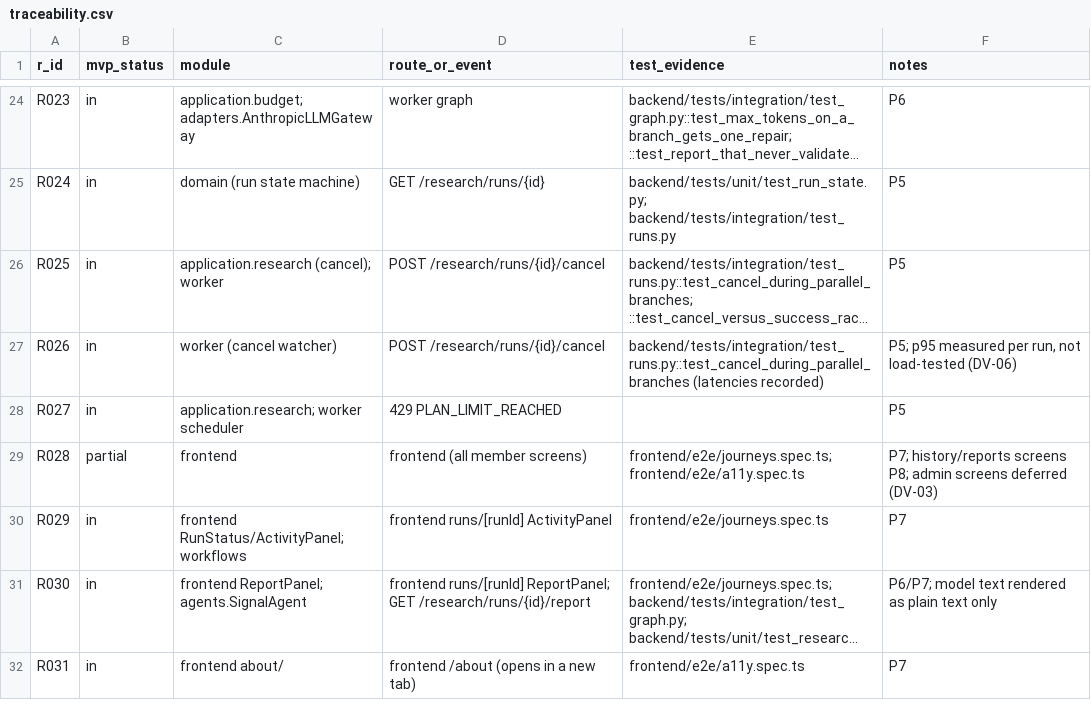
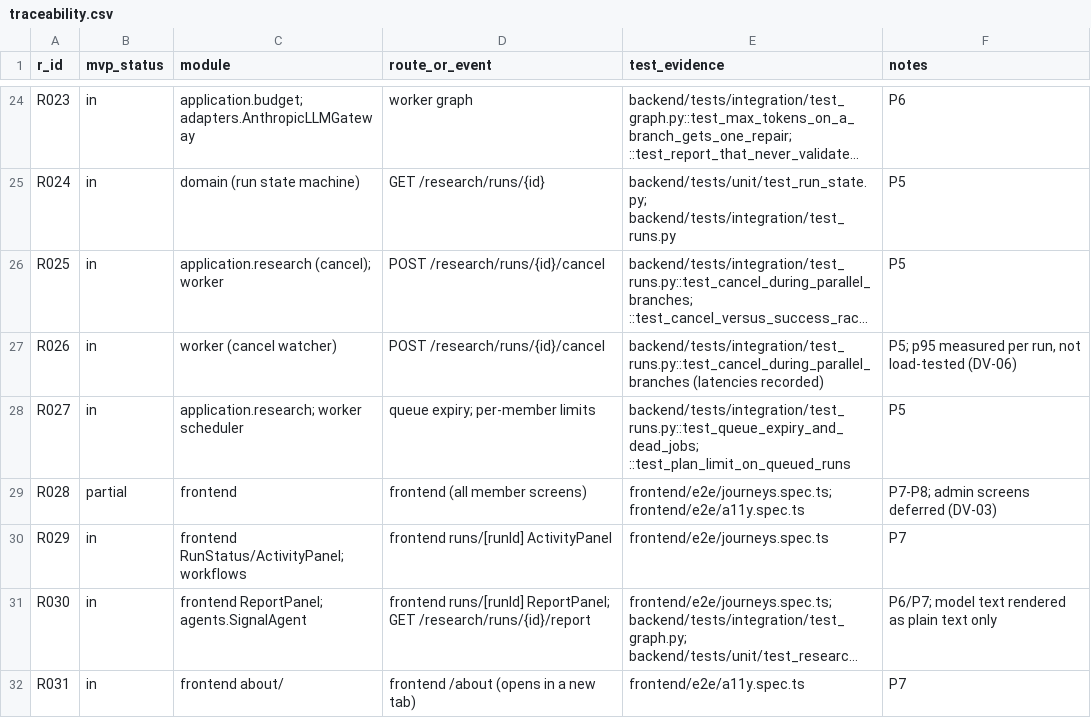
Before and after one commit to kumark117/MVP-Agentic-AI-Saas-Researcher-for-Trading, a CSV file: docs/traceability.csv, drawn as a sheet; only a part is shown, gaps mark what is left out; long unchanged cells end in …; the diff covers the shown part only; the diff names each change by its address in the sheet, - before the commit and + after, or states it on an @@ line.

```diff
--- a/docs/traceability.csv
+++ b/docs/traceability.csv
-D28 (route_or_event): 429 PLAN_LIMIT_REACHED
+D28 (route_or_event): queue expiry; per-member limits
-E28 (test_evidence): (empty)
+E28 (test_evidence): backend/tests/integration/test_runs.py::test_queue_expiry_and_dead_jobs; ::test_plan_limit_on_queued_runs
-F29 (notes): P7; history/reports screens P8; admin screens…
+F29 (notes): P7-P8; admin screens…
```
Also changed, not shown: 40 edited cells elsewhere in this file, 16 other files.
